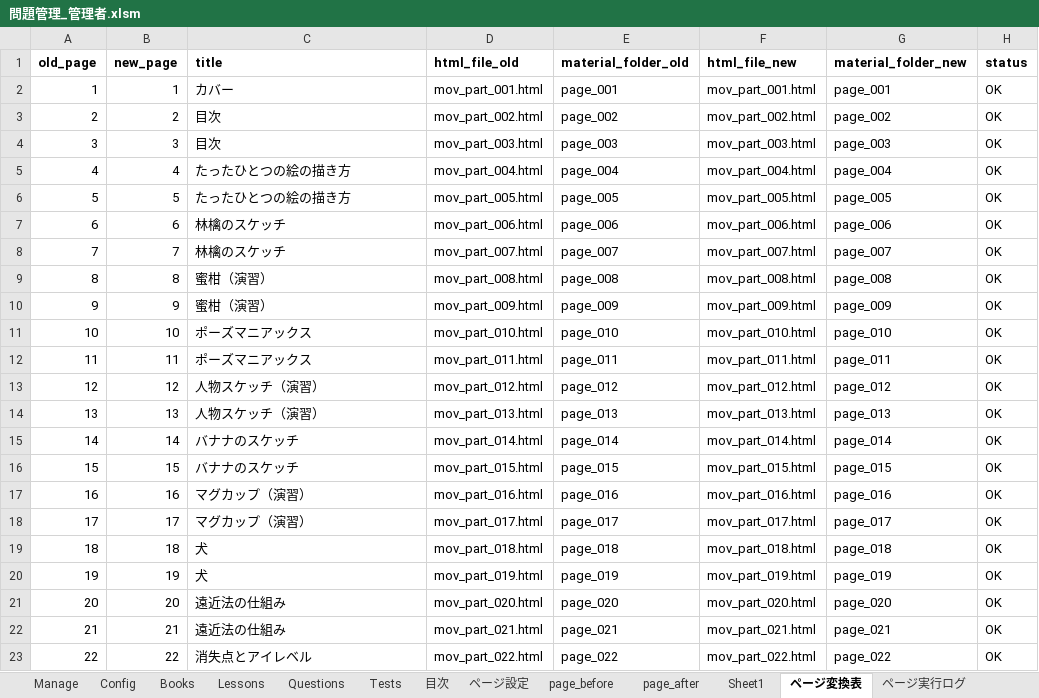
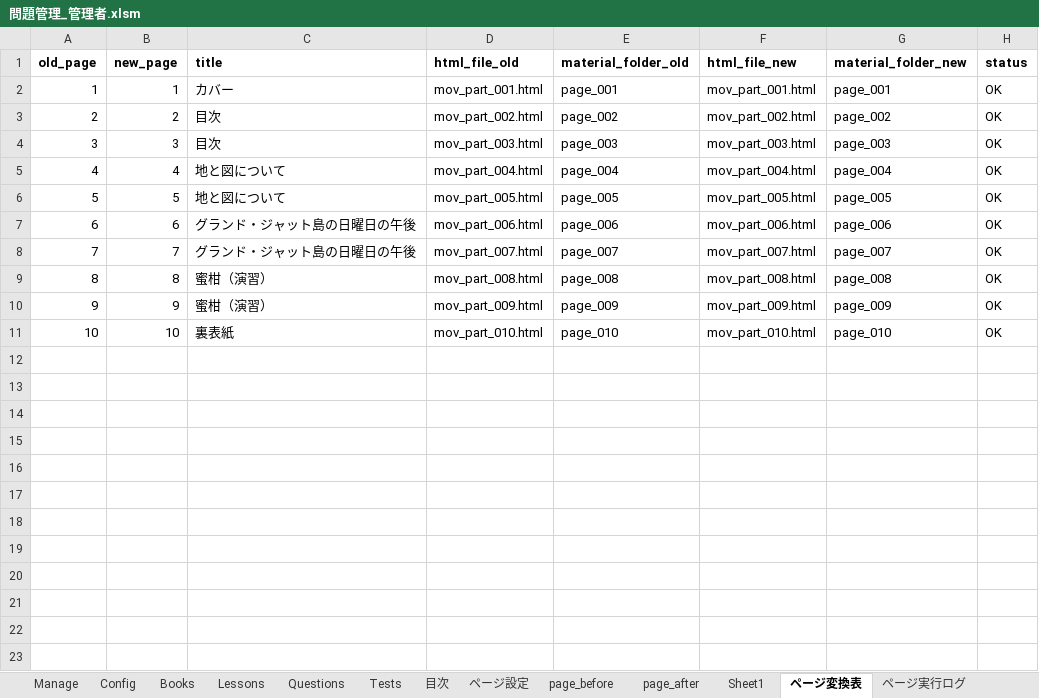
Before and after one commit to BAN-Shin/pagingtale-react, an Excel workbook: 問題管理_管理者.xlsm, sheet ページ変換表, drawn as a sheet; only a part is shown; values as stored, in another font and other column widths than the file's, no borders; the diff covers the shown part only; the diff names each change by its address in the sheet, - before the commit and + after, or states it on an @@ line.

Commit message:
Deduplicate consecutive TOC titles in viewer menu

```diff
--- a/問題管理_管理者.xlsm (sheet ページ変換表)
+++ b/問題管理_管理者.xlsm (sheet ページ変換表)
-C5:C6 (title): たったひとつの絵の描き方
+C5:C6 (title): 地と図について
-C7:C8 (title): 林檎のスケッチ
+C7:C8 (title): グランド・ジャット島の日曜日の午後
-C11 (title): ポーズマニアックス
+C11 (title): 裏表紙
-row 12: 11 | 11 | ポーズマニアックス | mov_part_011.html | page_011 | mov_part_011.html | page_011 | OK
-row 13: 12 | 12 | 人物スケッチ（演習） | mov_part_012.html | page_012 | mov_part_012.html | page_012 | OK
-row 14: 13 | 13 | 人物スケッチ（演習） | mov_part_013.html | page_013 | mov_part_013.html | page_013 | OK
-row 15: 14 | 14 | バナナのスケッチ | mov_part_014.html | page_014 | mov_part_014.html | page_014 | OK
-row 16: 15 | 15 | バナナのスケッチ | mov_part_015.html | page_015 | mov_part_015.html | page_015 | OK
-row 17: 16 | 16 | マグカップ（演習） | mov_part_016.html | page_016 | mov_part_016.html | page_016 | OK
-row 18: 17 | 17 | マグカップ（演習） | mov_part_017.html | page_017 | mov_part_017.html | page_017 | OK
-row 19: 18 | 18 | 犬 | mov_part_018.html | page_018 | mov_part_018.html | page_018 | OK
-row 20: 19 | 19 | 犬 | mov_part_019.html | page_019 | mov_part_019.html | page_019 | OK
-row 21: 20 | 20 | 遠近法の仕組み | mov_part_020.html | page_020 | mov_part_020.html | page_020 | OK
-row 22: 21 | 21 | 遠近法の仕組み | mov_part_021.html | page_021 | mov_part_021.html | page_021 | OK
-row 23: 22 | 22 | 消失点とアイレベル | mov_part_022.html | page_022 | mov_part_022.html | page_022 | OK
```
Also changed, not shown: 10 removed rows elsewhere in this sheet, sheet page_log, sheet page_before, sheet 目次, sheet page_after, sheet Books, sheet Sheet1, 1 more sheet, charts or pictures, 3 other files.
